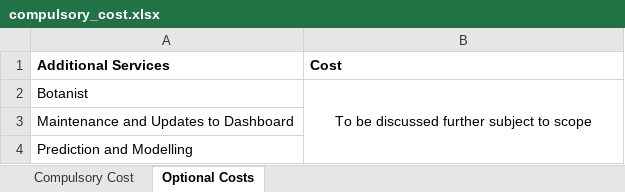
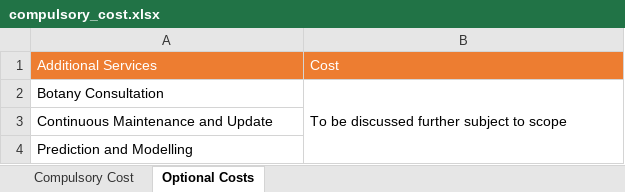
Before and after one commit to hanukikanker/desert-roses, an Excel workbook: Images/compulsory_cost.xlsx, sheet Optional Costs, drawn as a sheet; values as stored, in another font and other column widths than the file's, no borders; the diff names each change by its address in the sheet, - before the commit and + after, or states it on an @@ line.

```diff
--- a/Images/compulsory_cost.xlsx (sheet Optional Costs)
+++ b/Images/compulsory_cost.xlsx (sheet Optional Costs)
@@ A1:B1 fill: none → #ED7D31, bold: on → off, text colour: black → #FFFFFF @@
-A2: Botanist
+A2: Botany Consultation
-B2 alignment: center
+B2 alignment: left
-A3: Maintenance and Updates to Dashboard
+A3: Continuous Maintenance and Update
```
Also changed, not shown: sheet Compulsory Cost, 4 other files.
